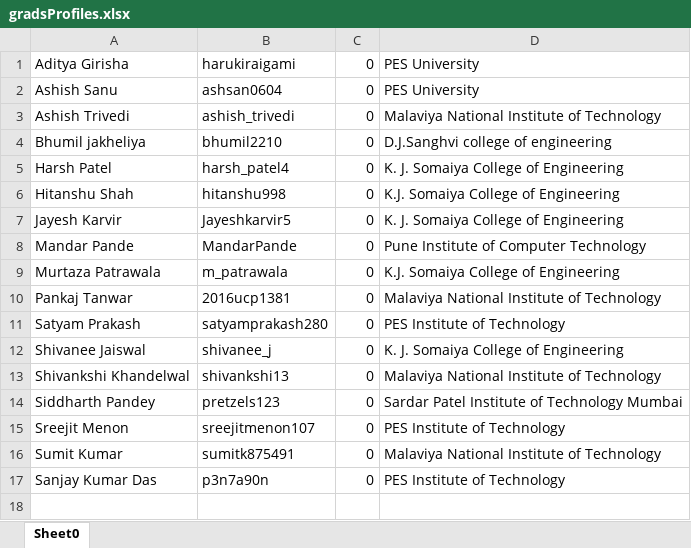
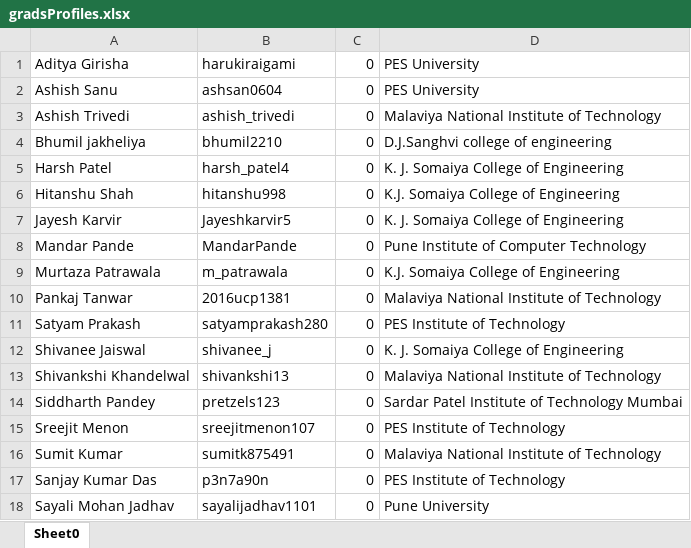
Before and after one commit to abalakka/hackerRankLeaderBoard, an Excel workbook: src/main/resources/gradsProfiles.xlsx, sheet Sheet0, drawn as a sheet; values as stored, in another font and other column widths than the file's, no borders; charts and pictures not drawn; the diff names each change by its address in the sheet, - before the commit and + after, or states it on an @@ line.

Commit message:
Week 34 questions and profiles updates

```diff
--- a/src/main/resources/gradsProfiles.xlsx (sheet Sheet0)
+++ b/src/main/resources/gradsProfiles.xlsx (sheet Sheet0)
+row 18: Sayali Mohan Jadhav | sayalijadhav1101 | 0 | Pune University
```
Also changed, not shown: charts or pictures, src/main/resources/profiles.xlsx, src/main/resources/weeklyQuestions.xlsx.
